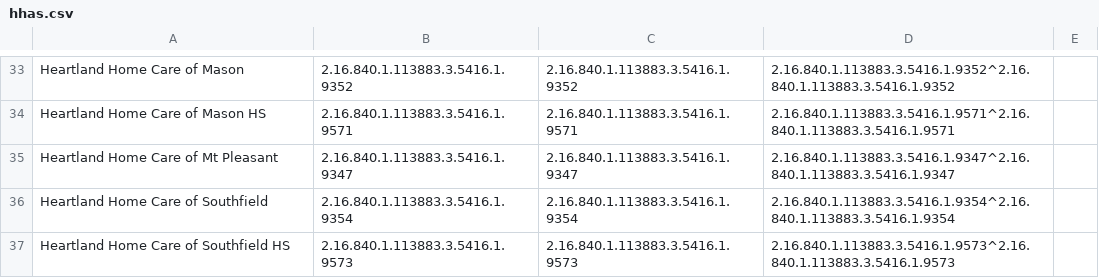
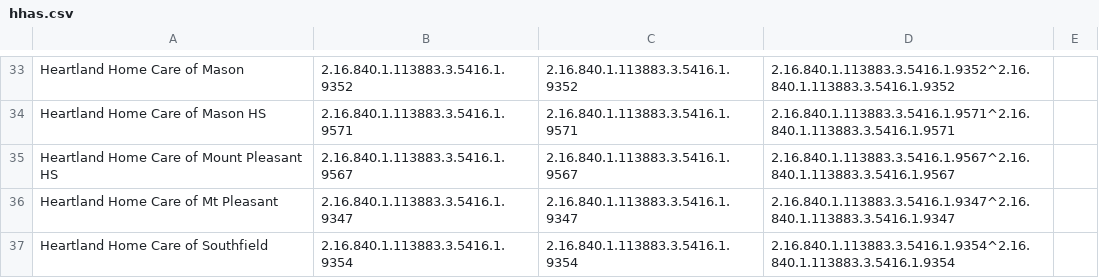
Before and after one commit to informationsoftworks/mihin, a CSV file: oids/hhas.csv, drawn as a sheet; only a part is shown, gaps mark what is left out; the shorter side is filled out with more unchanged rows; the diff names each change by its address in the sheet, - before the commit and + after, or states it on an @@ line.

Commit message:
MiHIN Sending Facility Crosswalk v130 03-11-2019.xlsx

```diff
--- a/oids/hhas.csv
+++ b/oids/hhas.csv
+row 35: Heartland Home Care of Mount Pleasant HS | 2.16.840.1.113883.3.5416.1.9567 | 2.16.840.1.113883.3.5416.1.9567 | 2.16.840.1.113883.3.5416.1.9567^2.16.840.1.113883.3.5416.1.9567
```
